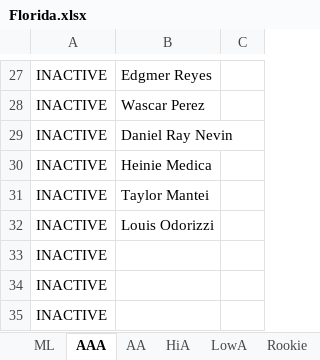
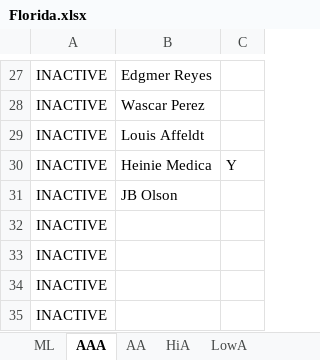
Before and after one commit to jacquesfunk/Files, an Excel workbook: Florida.xlsx, sheet AAA, drawn as a sheet; only a part is shown, gaps mark what is left out; values as stored, in another font and other column widths than the file's, no borders; the diff covers the shown part only; the diff names each change by its address in the sheet, - before the commit and + after, or states it on an @@ line.

```diff
--- a/Florida.xlsx (sheet AAA)
+++ b/Florida.xlsx (sheet AAA)
-sheet tab: Rookie
-B29: Daniel Ray Nevin
+B29: Louis Affeldt
-C30: (empty)
+C30: Y
-B31: Taylor Mantei
+B31: JB Olson
-B32: Louis Odorizzi
+B32: (empty)
```
Also changed, not shown: 2 added rows, 2 removed rows, 12 edited cells and cell formats elsewhere in this sheet, sheet Wish List, sheet AA, sheet LowA, sheet HiA, sheet ML, other sheet tabs, 1 other file.
